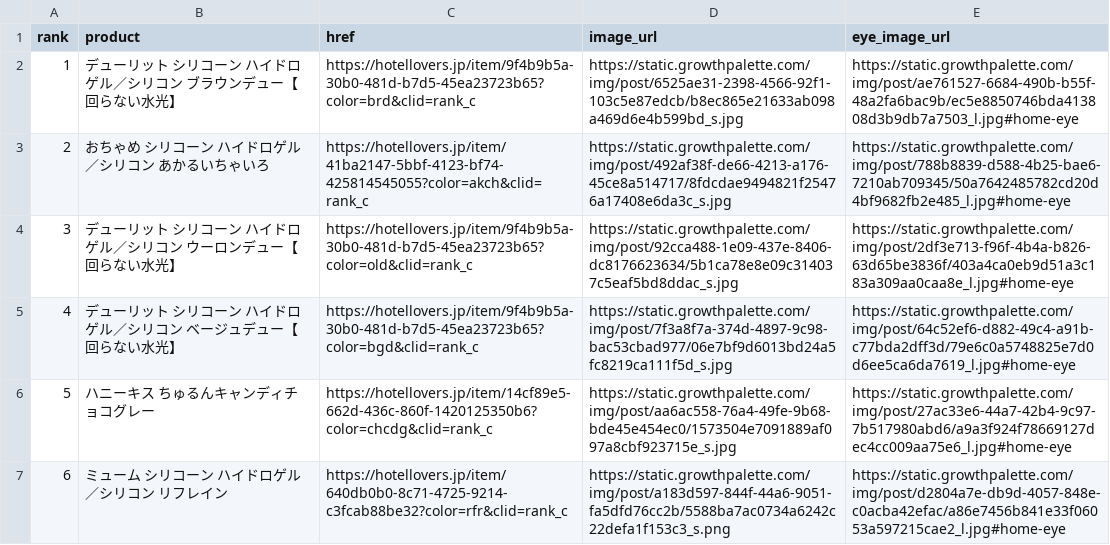
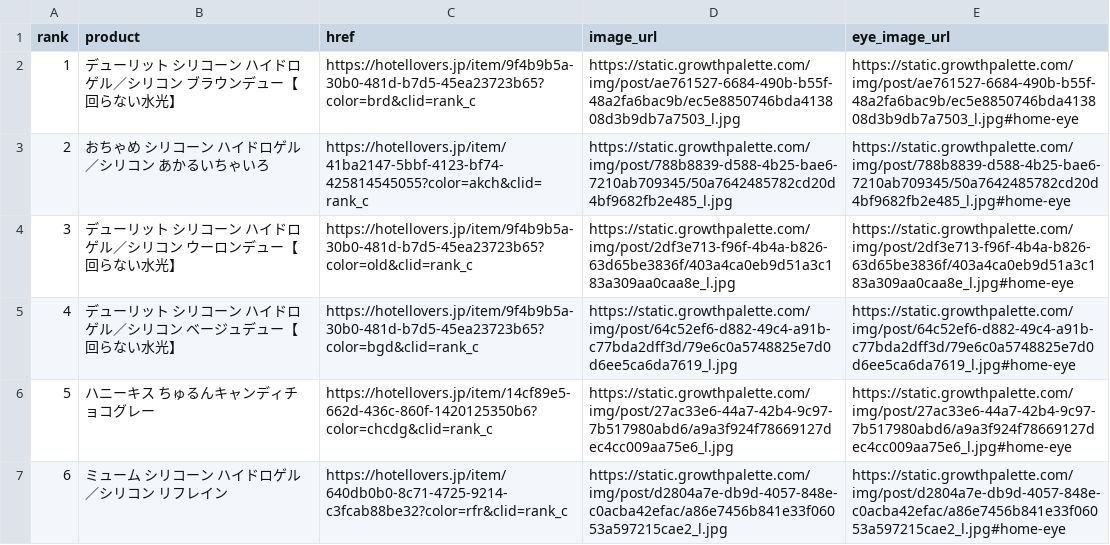
Before and after one commit to imsubin724-design/-, a CSV file: hotel_lovers_today.csv, drawn as a sheet.

```diff
--- a/hotel_lovers_today.csv
+++ b/hotel_lovers_today.csv
@@ -1,7 +1,7 @@
 rank,product,href,image_url,eye_image_url
-1,デューリット シリコーン ハイドロゲル／シリコン ブラウンデュー【回らない水光】,https://hotellovers.jp/item/9f4b9b5a-30b0-481d-b7d5-45ea23723b65?color=brd&clid=rank_c,https://static.growthpalette.com/img/post/6525ae31-2398-4566-92f1-103c5e87edcb/b8ec865e21633ab098a469d6e4b599bd_s.jpg,https://static.growthpalette.com/img/post/ae761527-6684-490b-b55f-48a2fa6bac9b/ec5e8850746bda413808d3b9db7a7503_l.jpg#home-eye
-2,おちゃめ シリコーン ハイドロゲル／シリコン あかるいちゃいろ,https://hotellovers.jp/item/41ba2147-5bbf-4123-bf74-425814545055?color=akch&clid=rank_c,https://static.growthpalette.com/img/post/492af38f-de66-4213-a176-45ce8a514717/8fdcdae9494821f25476a17408e6da3c_s.jpg,https://static.growthpalette.com/img/post/788b8839-d588-4b25-bae6-7210ab709345/50a7642485782cd20d4bf9682fb2e485_l.jpg#home-eye
-3,デューリット シリコーン ハイドロゲル／シリコン ウーロンデュー【回らない水光】,https://hotellovers.jp/item/9f4b9b5a-30b0-481d-b7d5-45ea23723b65?color=old&clid=rank_c,https://static.growthpalette.com/img/post/92cca488-1e09-437e-8406-dc8176623634/5b1ca78e8e09c314037c5eaf5bd8ddac_s.jpg,https://static.growthpalette.com/img/post/2df3e713-f96f-4b4a-b826-63d65be3836f/403a4ca0eb9d51a3c183a309aa0caa8e_l.jpg#home-eye
-4,デューリット シリコーン ハイドロゲル／シリコン ベージュデュー【回らない水光】,https://hotellovers.jp/item/9f4b9b5a-30b0-481d-b7d5-45ea23723b65?color=bgd&clid=rank_c,https://static.growthpalette.com/img/post/7f3a8f7a-374d-4897-9c98-bac53cbad977/06e7bf9d6013bd24a5fc8219ca111f5d_s.jpg,https://static.growthpalette.com/img/post/64c52ef6-d882-49c4-a91b-c77bda2dff3d/79e6c0a5748825e7d0d6ee5ca6da7619_l.jpg#home-eye
-5,ハニーキス ちゅるんキャンディチョコグレー,https://hotellovers.jp/item/14cf89e5-662d-436c-860f-1420125350b6?color=chcdg&clid=rank_c,https://static.growthpalette.com/img/post/aa6ac558-76a4-49fe-9b68-bde45e454ec0/1573504e7091889af097a8cbf923715e_s.jpg,https://static.growthpalette.com/img/post/27ac33e6-44a7-42b4-9c97-7b517980abd6/a9a3f924f78669127dec4cc009aa75e6_l.jpg#home-eye
-6,ミューム シリコーン ハイドロゲル／シリコン リフレイン,https://hotellovers.jp/item/640db0b0-8c71-4725-9214-c3fcab88be32?color=rfr&clid=rank_c,https://static.growthpalette.com/img/post/a183d597-844f-44a6-9051-fa5dfd76cc2b/5588ba7ac0734a6242c22defa1f153c3_s.png,https://static.growthpalette.com/img/post/d2804a7e-db9d-4057-848e-c0acba42efac/a86e7456b841e33f06053a597215cae2_l.jpg#home-eye
+1,デューリット シリコーン ハイドロゲル／シリコン ブラウンデュー【回らない水光】,https://hotellovers.jp/item/9f4b9b5a-30b0-481d-b7d5-45ea23723b65?color=brd&clid=rank_c,https://static.growthpalette.com/img/post/ae761527-6684-490b-b55f-48a2fa6bac9b/ec5e8850746bda413808d3b9db7a7503_l.jpg,https://static.growthpalette.com/img/post/ae761527-6684-490b-b55f-48a2fa6bac9b/ec5e8850746bda413808d3b9db7a7503_l.jpg#home-eye
+2,おちゃめ シリコーン ハイドロゲル／シリコン あかるいちゃいろ,https://hotellovers.jp/item/41ba2147-5bbf-4123-bf74-425814545055?color=akch&clid=rank_c,https://static.growthpalette.com/img/post/788b8839-d588-4b25-bae6-7210ab709345/50a7642485782cd20d4bf9682fb2e485_l.jpg,https://static.growthpalette.com/img/post/788b8839-d588-4b25-bae6-7210ab709345/50a7642485782cd20d4bf9682fb2e485_l.jpg#home-eye
+3,デューリット シリコーン ハイドロゲル／シリコン ウーロンデュー【回らない水光】,https://hotellovers.jp/item/9f4b9b5a-30b0-481d-b7d5-45ea23723b65?color=old&clid=rank_c,https://static.growthpalette.com/img/post/2df3e713-f96f-4b4a-b826-63d65be3836f/403a4ca0eb9d51a3c183a309aa0caa8e_l.jpg,https://static.growthpalette.com/img/post/2df3e713-f96f-4b4a-b826-63d65be3836f/403a4ca0eb9d51a3c183a309aa0caa8e_l.jpg#home-eye
+4,デューリット シリコーン ハイドロゲル／シリコン ベージュデュー【回らない水光】,https://hotellovers.jp/item/9f4b9b5a-30b0-481d-b7d5-45ea23723b65?color=bgd&clid=rank_c,https://static.growthpalette.com/img/post/64c52ef6-d882-49c4-a91b-c77bda2dff3d/79e6c0a5748825e7d0d6ee5ca6da7619_l.jpg,https://static.growthpalette.com/img/post/64c52ef6-d882-49c4-a91b-c77bda2dff3d/79e6c0a5748825e7d0d6ee5ca6da7619_l.jpg#home-eye
+5,ハニーキス ちゅるんキャンディチョコグレー,https://hotellovers.jp/item/14cf89e5-662d-436c-860f-1420125350b6?color=chcdg&clid=rank_c,https://static.growthpalette.com/img/post/27ac33e6-44a7-42b4-9c97-7b517980abd6/a9a3f924f78669127dec4cc009aa75e6_l.jpg,https://static.growthpalette.com/img/post/27ac33e6-44a7-42b4-9c97-7b517980abd6/a9a3f924f78669127dec4cc009aa75e6_l.jpg#home-eye
+6,ミューム シリコーン ハイドロゲル／シリコン リフレイン,https://hotellovers.jp/item/640db0b0-8c71-4725-9214-c3fcab88be32?color=rfr&clid=rank_c,https://static.growthpalette.com/img/post/d2804a7e-db9d-4057-848e-c0acba42efac/a86e7456b841e33f06053a597215cae2_l.jpg,https://static.growthpalette.com/img/post/d2804a7e-db9d-4057-848e-c0acba42efac/a86e7456b841e33f06053a597215cae2_l.jpg#home-eye
```
Also changed, not shown: queen_eyes_today.csv, queen_eyes_yesterday.csv, 7 other files.
